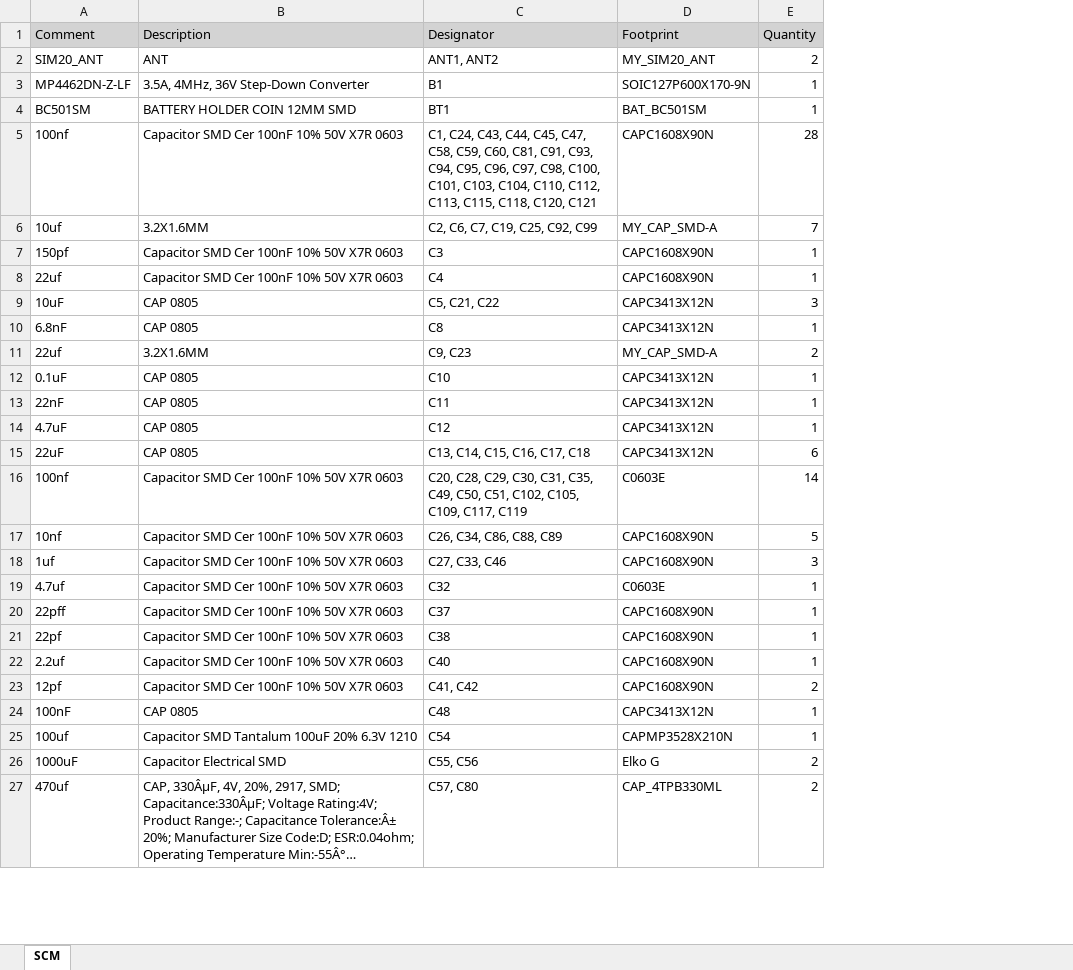
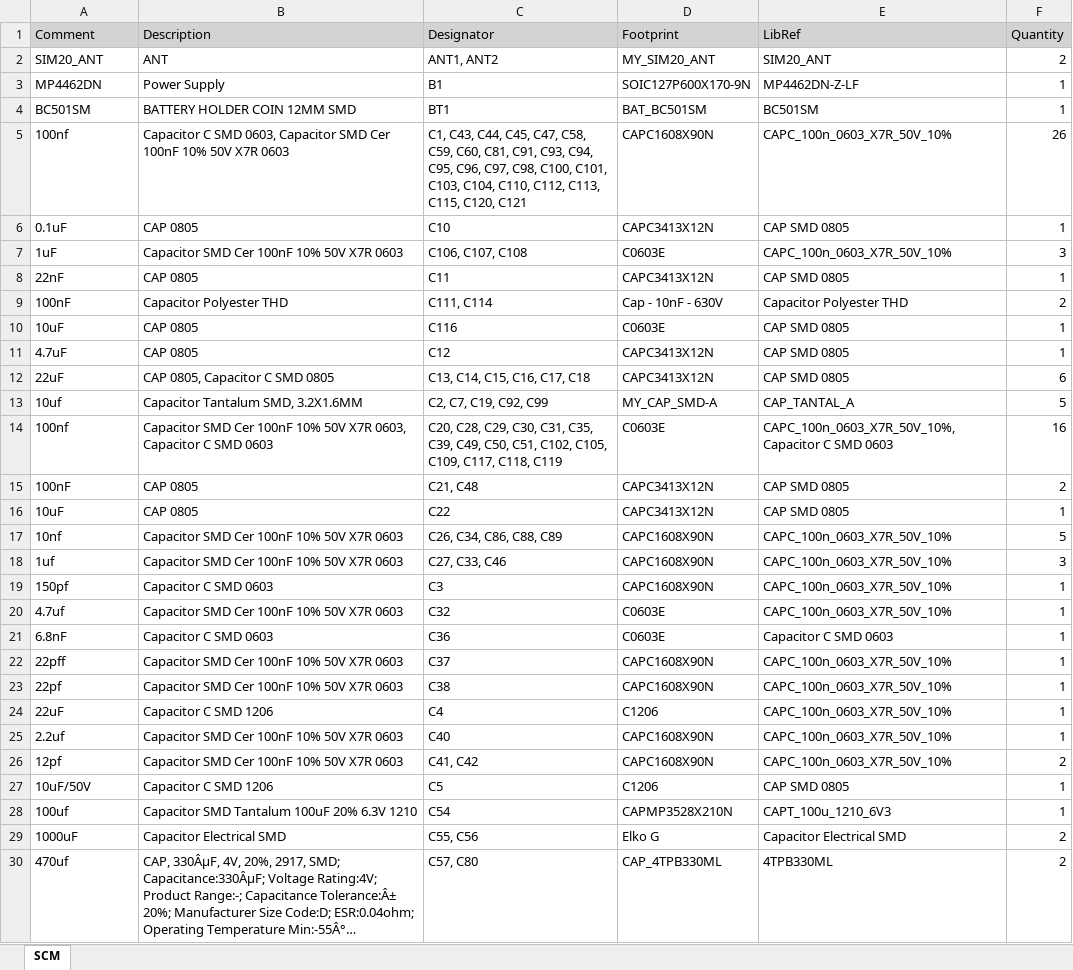
Before and after one commit to Famir-elec/Smart-conditional-monitoring-, an Excel workbook: SCM.xlsx, sheet SCM, drawn as a sheet; only a part is shown; long unchanged cells end in …; values as stored, in another font and other column widths than the file's, no borders; removed rows and columns are numbered as before the commit, all else as after; the diff covers the shown part only; the diff names each change by its address in the sheet, - before the commit and + after, or states it on an @@ line.

```diff
--- a/SCM.xlsx (sheet SCM)
+++ b/SCM.xlsx (sheet SCM)
+column E (LibRef), rows 2-6: SIM20_ANT | MP4462DN-Z-LF | BC501SM | CAPC_100n_0603_X7R_50V_10% | CAP SMD 0805; row 8: CAP SMD 0805; rows 11-12: CAP SMD 0805 | CAP SMD 0805; row 14: CAPC_100n_0603_X7R_50V_10%, Capacitor C SMD 0603; rows 17-18: CAPC_100n_0603_X7R_50V_10% | CAPC_100n_0603_X7R_50V_10%; row 20: CAPC_100n_0603_X7R_50V_10%; rows 22-23: CAPC_100n_0603_X7R_50V_10% | CAPC_100n_0603_X7R_50V_10%; rows 25-26: CAPC_100n_0603_X7R_50V_10% | CAPC_100n_0603_X7R_50V_10%; rows 28-30: CAPT_100u_1210_6V3 | Capacitor Electrical SMD | 4TPB330ML
-A3 (Comment): MP4462DN-Z-LF
+A3 (Comment): MP4462DN
-B3 (Description): 3.5A, 4MHz, 36V Step-Down Converter
+B3 (Description): Power Supply
-B5 (Description): Capacitor SMD Cer…
+B5 (Description): Capacitor C SMD 0603, Capacitor SMD Cer…
-C5 (Designator): C1, C24, C43, C44, C45, C47, C58, C59, C60, C81, C91, C93, C94, C95, C96, C97, C98, C100, C101, C103, C104, C110, C112, C113, C115, C118, C120, C121
+C5 (Designator): C1, C43, C44, C45, C47, C58, C59, C60, C81, C91, C93, C94, C95, C96, C97, C98, C100, C101, C103, C104, C110, C112, C113, C115, C120, C121
-F5 (Quantity): 28
+F5 (Quantity): 26
-row 6: 10uf | 3.2X1.6MM | C2, C6, C7, C19, C25, C92, C99 | MY_CAP_SMD-A | 7
-row 7: 150pf | Capacitor SMD Cer 100nF 10% 50V X7R 0603 | C3 | CAPC1608X90N | 1
-row 8: 22uf | Capacitor SMD Cer 100nF 10% 50V X7R 0603 | C4 | CAPC1608X90N | 1
-row 9: 10uF | CAP 0805 | C5, C21, C22 | CAPC3413X12N | 3
-row 10: 6.8nF | CAP 0805 | C8 | CAPC3413X12N | 1
-row 11: 22uf | 3.2X1.6MM | C9, C23 | MY_CAP_SMD-A | 2
@@ row 34 moved to row 7: 1uF @@
@@ row 35 moved to row 9: 100nF @@
@@ row 36 moved to row 10: 10uF @@
-B12 (Description): CAP 0805
+B12 (Description): CAP 0805, Capacitor C SMD 0805
+row 13: 10uf | Capacitor Tantalum SMD, 3.2X1.6MM | C2, C7, C19, C92, C99 | MY_CAP_SMD-A | CAP_TANTAL_A | 5
-B14 (Description): …50V X7R 0603
+B14 (Description): …50V X7R 0603, Capacitor C SMD 0603
-C14 (Designator): …C31, C35, C49, C50, C51, C102, C105, C109, C117, C119
+C14 (Designator): …C31, C35, C39, C49, C50, C51, C102, C105, C109, C117, C118, C119
-F14 (Quantity): 14
+F14 (Quantity): 16
+row 15: 100nF | CAP 0805 | C21, C48 | CAPC3413X12N | CAP SMD 0805 | 2
+row 16: 10uF | CAP 0805 | C22 | CAPC3413X12N | CAP SMD 0805 | 1
+row 19: 150pf | Capacitor C SMD 0603 | C3 | CAPC1608X90N | CAPC_100n_0603_X7R_50V_10% | 1
+row 21: 6.8nF | Capacitor C SMD 0603 | C36 | C0603E | Capacitor C SMD 0603 | 1
+row 24: 22uF | Capacitor C SMD 1206 | C4 | C1206 | CAPC_100n_0603_X7R_50V_10% | 1
-row 24: 100nF | CAP 0805 | C48 | CAPC3413X12N | 1
+row 27: 10uF/50V | Capacitor C SMD 1206 | C5 | C1206 | CAP SMD 0805 | 1
```
Also changed, not shown: 22 added rows, 17 removed rows, 9 moved rows and 41 edited cells elsewhere in this sheet.
